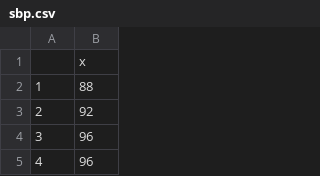
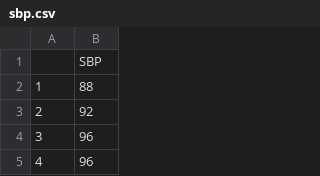
Before and after one commit to zeigna/AppliedStatsAnalysis, a CSV file: sbp.csv, drawn as a sheet; only a part is shown.

Commit message:
Update sbp.csv

```diff
--- a/sbp.csv
+++ b/sbp.csv
@@ -1,2 +1,2 @@
-"","x"
+"","SBP"
 "1",88
```
